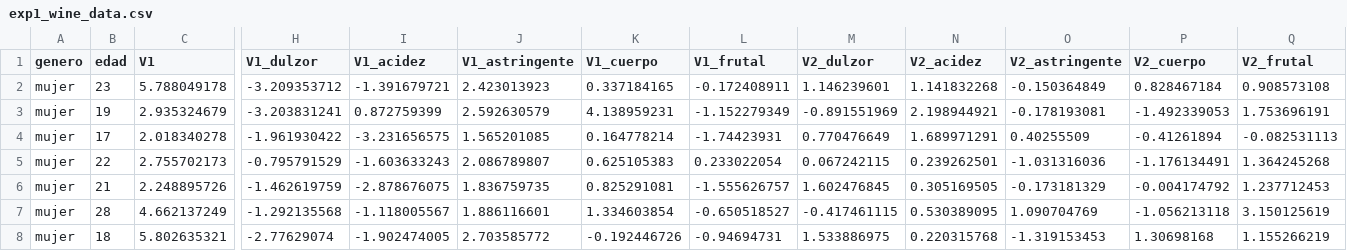
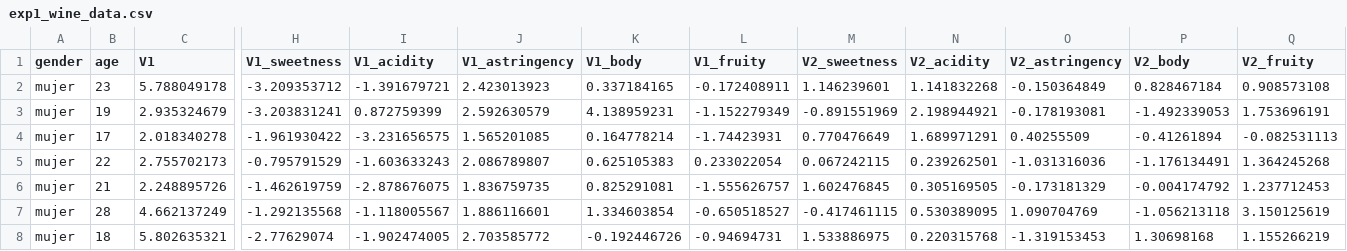
Before and after one commit to ggoetten/LikingProductLandscape, a CSV file: Experiments/Exp1/data/exp1_wine_data.csv, drawn as a sheet; only a part is shown, gaps mark what is left out; the diff covers the shown part only; the diff names each change by its address in the sheet, - before the commit and + after, or states it on an @@ line.

Commit message:
Add files via upload

```diff
--- a/Experiments/Exp1/data/exp1_wine_data.csv
+++ b/Experiments/Exp1/data/exp1_wine_data.csv
-A1: genero
+A1: gender
-B1: edad
+B1: age
-H1: V1_dulzor
+H1: V1_sweetness
-I1: V1_acidez
+I1: V1_acidity
-J1: V1_astringente
+J1: V1_astringency
-K1: V1_cuerpo
+K1: V1_body
-L1: V1_frutal
+L1: V1_fruity
-M1: V2_dulzor
+M1: V2_sweetness
-N1: V2_acidez
+N1: V2_acidity
-O1: V2_astringente
+O1: V2_astringency
-P1: V2_cuerpo
+P1: V2_body
-Q1: V2_frutal
+Q1: V2_fruity
```
Also changed, not shown: 15 edited cells elsewhere in this file.
